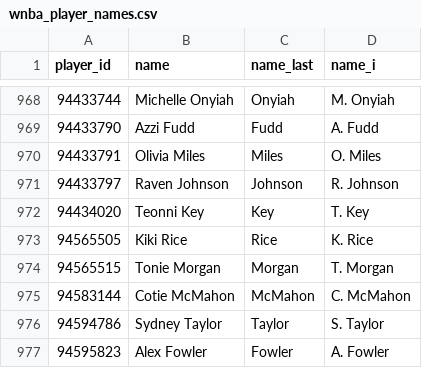
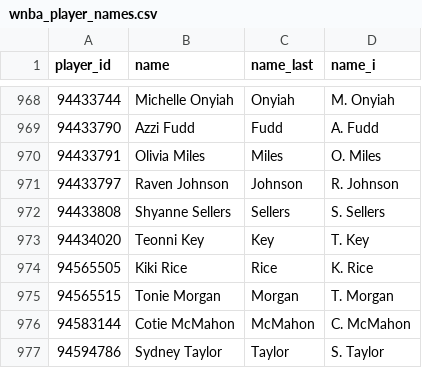
Before and after one commit to GazelleDash/wnba-rapm, a CSV file: data/wnba_player_names.csv, drawn as a sheet; only a part is shown, gaps mark what is left out; the shorter side is filled out with more unchanged rows.

```diff
--- a/data/wnba_player_names.csv
+++ b/data/wnba_player_names.csv
@@ -971,2 +971,3 @@ player_id,name,name_last,name_i
 94433797,Raven Johnson,Johnson,R. Johnson
+94433808,Shyanne Sellers,Sellers,S. Sellers
 94434020,Teonni Key,Key,T. Key
```
Also changed, not shown: data/td_rapm/wnba_rapm_td.csv, 5 other files.
